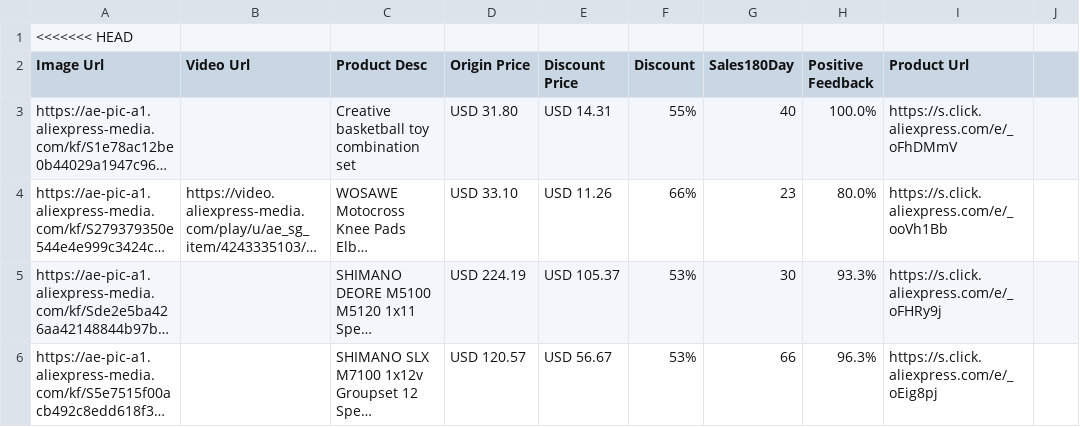
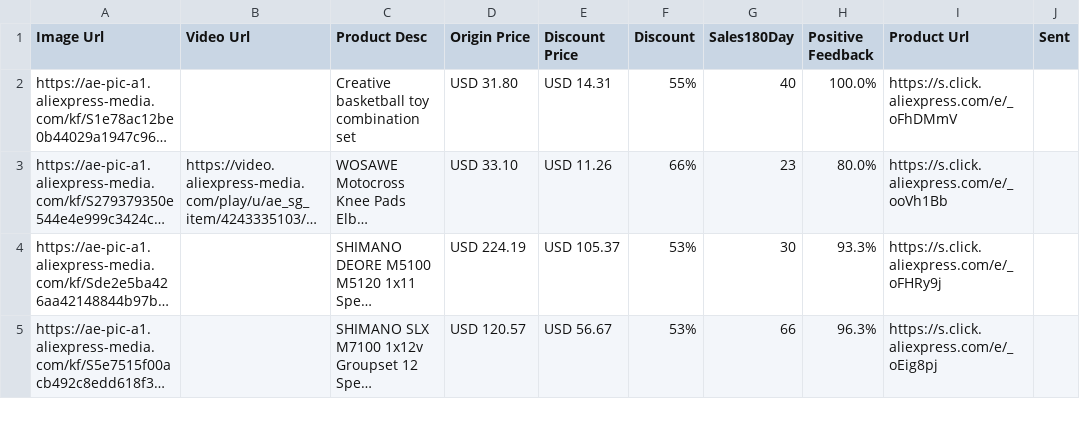
Before and after one commit to eitanpill/telegram, a CSV file: ads.csv, drawn as a sheet; only a part is shown; long unchanged cells end in …; removed rows and columns are numbered as before the commit, all else as after; the diff names each change by its address in the sheet, - before the commit and + after, or states it on an @@ line.

```diff
--- a/ads.csv
+++ b/ads.csv
-row 1: <<<<<<< HEAD
-J1: (empty)
+J1: Sent
```
Also changed, not shown: 1 other file.
